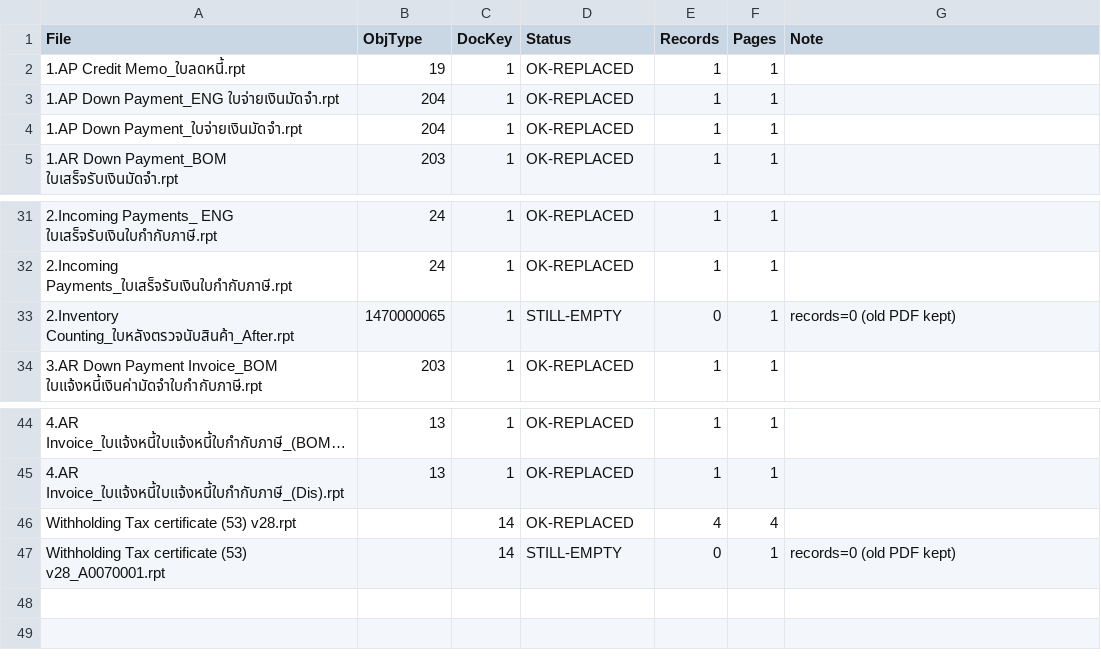
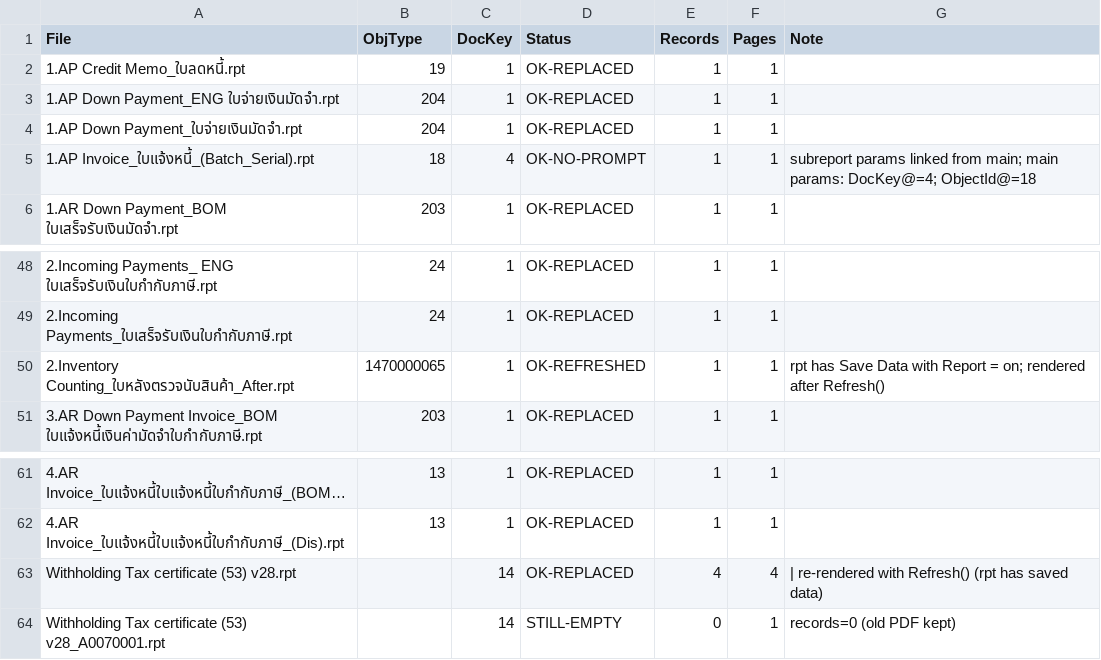
Before and after one commit to ConsultTeamTong/SDA, a CSV file: Form-Layout_SDA/Audit_Render_20260924/log/results_after_entry.csv, drawn as a sheet; only a part is shown, gaps mark what is left out; long unchanged cells end in …; the diff covers the shown part only.

Commit message:
update need param

```diff
--- a/Form-Layout_SDA/Audit_Render_20260924/log/results_after_entry.csv
+++ b/Form-Layout_SDA/Audit_Render_20260924/log/results_after_entry.csv
@@ -4,2 +4,3 @@
 "1.AP Down Payment_ใบจ่ายเงินมัดจำ.rpt","204","1","OK-REPLACED","1","1",""
+"1.AP Invoice_ใบแจ้งหนี้_(Batch_Serial).rpt","18","4","OK-NO-PROMPT","1","1","subreport params linked from main; main params: DocKey@=4; ObjectId@=18"
 "1.AR Down Payment_BOM ใบเสร็จรับเงินมัดจำ.rpt","203","1","OK-REPLACED","1","1",""
@@ -32,3 +49,3 @@
 "2.Incoming Payments_ใบเสร็จรับเงินใบกำกับภาษี.rpt","24","1","OK-REPLACED","1","1",""
-"2.Inventory Counting_ใบหลังตรวจนับสินค้า_After.rpt","1470000065","1","STILL-EMPTY","0","1","records=0 (old PDF kept)"
+"2.Inventory Counting_ใบหลังตรวจนับสินค้า_After.rpt","1470000065","1","OK-REFRESHED","1","1","rpt has Save Data with Report = on; rendered after Refresh()"
 "3.AR Down Payment Invoice_BOM ใบแจ้งหนี้เงินค่ามัดจำใบกำกับภาษี.rpt","203","1","OK-REPLACED","1","1",""
@@ -45,3 +62,3 @@
 "4.AR Invoice_ใบแจ้งหนี้ใบแจ้งหนี้ใบกำกับภาษี_(Dis).rpt","13","1","OK-REPLACED","1","1",""
-"Withholding Tax certificate (53) v28.rpt","","14","OK-REPLACED","4","4",""
+"Withholding Tax certificate (53) v28.rpt","","14","OK-REPLACED","4","4"," | re-rendered with Refresh() (rpt has saved data)"
 "Withholding Tax certificate (53) v28_A0070001.rpt","","14","STILL-EMPTY","0","1","records=0 (old PDF kept)"
```
Also changed, not shown: 16 added rows and 6 edited cells elsewhere in this file, 19 other files.
